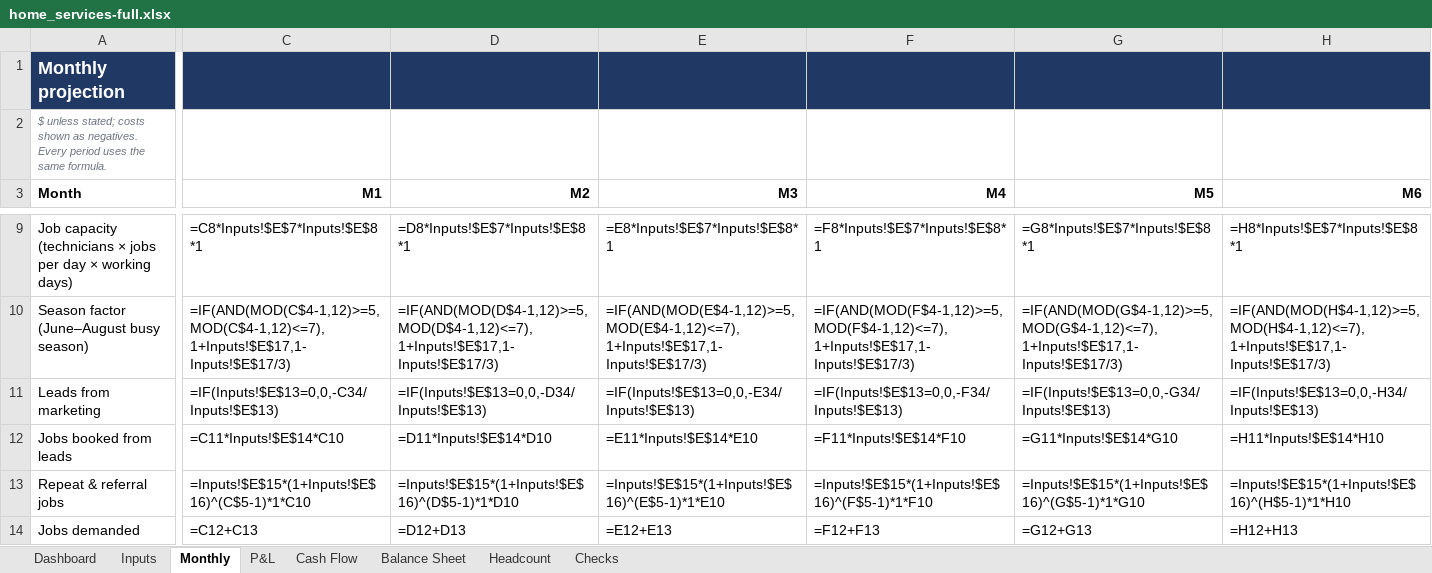
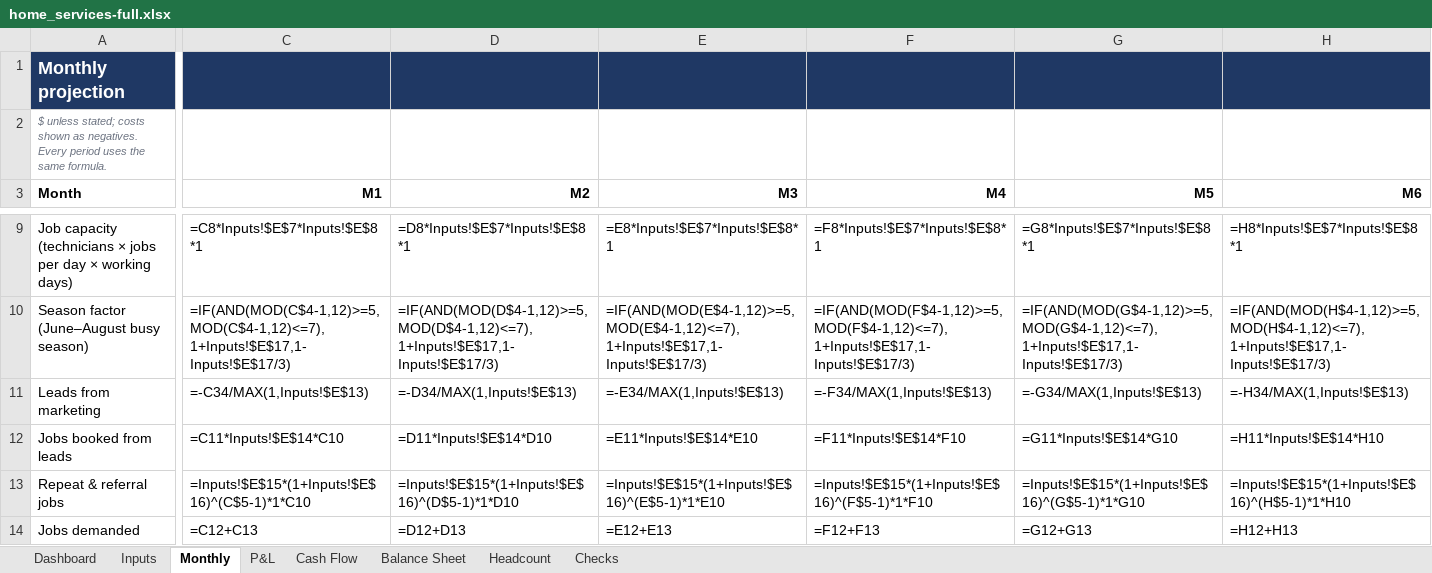
Before and after one commit to henrysheykin/finmodel-app, an Excel workbook: samples/home_services-full.xlsx, sheet Monthly, drawn as a sheet; only a part is shown, gaps mark what is left out; values as stored, in another font and other column widths than the file's, no borders; formulas are shown in place of their values; the diff covers the shown part only; the diff names each change by its address in the sheet, - before the commit and + after, or states it on an @@ line.

```diff
--- a/samples/home_services-full.xlsx (sheet Monthly)
+++ b/samples/home_services-full.xlsx (sheet Monthly)
-C11 (M1): =IF(Inputs!$E$13=0,0,-C34/Inputs!$E$13)
+C11 (M1): =-C34/MAX(1,Inputs!$E$13)
-D11 (M2): =IF(Inputs!$E$13=0,0,-D34/Inputs!$E$13)
+D11 (M2): =-D34/MAX(1,Inputs!$E$13)
-E11 (M3): =IF(Inputs!$E$13=0,0,-E34/Inputs!$E$13)
+E11 (M3): =-E34/MAX(1,Inputs!$E$13)
-F11 (M4): =IF(Inputs!$E$13=0,0,-F34/Inputs!$E$13)
+F11 (M4): =-F34/MAX(1,Inputs!$E$13)
-G11 (M5): =IF(Inputs!$E$13=0,0,-G34/Inputs!$E$13)
+G11 (M5): =-G34/MAX(1,Inputs!$E$13)
-H11 (M6): =IF(Inputs!$E$13=0,0,-H34/Inputs!$E$13)
+H11 (M6): =-H34/MAX(1,Inputs!$E$13)
```
Also changed, not shown: 30 edited cells elsewhere in this sheet, samples/fitness-full.xlsx, 5 other files.
